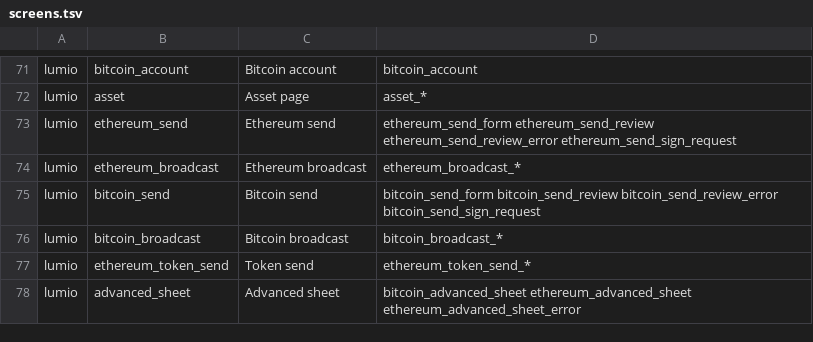
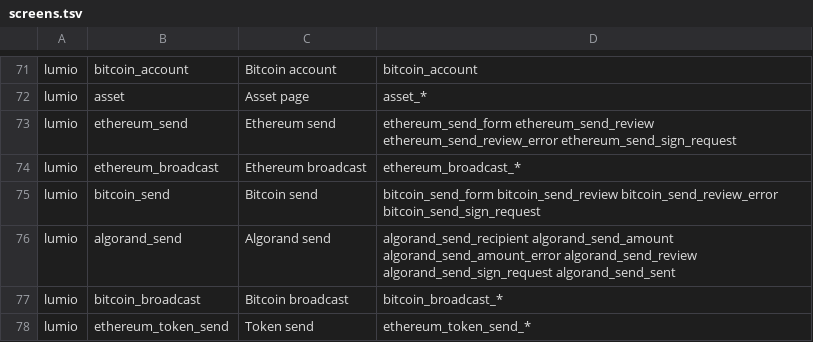
Before and after one commit to al-shukran/airvault, a TSV file: tools/gallery/screens.tsv, drawn as a sheet; only a part is shown, gaps mark what is left out; the shorter side is filled out with more unchanged rows; the diff names each change by its address in the sheet, - before the commit and + after, or states it on an @@ line.

Commit message:
Lumio: Algorand send, encoder, Algod send calls and send flow (steps 1-3)
- shared: canonical msgpack encoder for a payment (AlgoTxnEncoder). It is
  decoded again before it returns, so a payment the decoder refuses is never
  encoded. AlgoSignedTxn verifies an Ed25519 signature over "TX" and the
  transaction bytes, assembles the {sig, txn} signed transaction, and gives
  the transaction ID (base32 of SHA-512/256). AlgoAddress.base32 is internal.
- Lumio provider: AlgorandAlgod serves suggested parameters (GET
  /v2/transactions/params), broadcast (POST /v2/transactions, msgpack body)
  and the pool state of a transaction (GET /v2/transactions/pending/{txid},
  404 is NotFound). A 429 maps to RateLimited with its Retry-After.
- Lumio send flow (app.lumio.send.algorand): recipient, amount (Max keeps the
  0.1 ALGO minimum balance), review, the sign request as an animated QR, the
  signature scan, a signature check before anything is sent, a txid check on
  the broadcast answer, and a sent screen that polls the pool. The route is
  not registered in the nav graph yet.
- Tests: encoder byte-equal to the py-algorand-sdk 2.12.0 payment vectors,
  transaction IDs from an independent SHA-512/256 computation, Ed25519
  refusals (wrong signature, no TX tag, other request, other account), provider
  mocks including 429 back-off through the scheduler, plan, fee and minimum
  balance rules, and dark-theme goldens for the six send screens.
- lumio: test-only bcprov dependency, for the Ed25519 signing in the send tests.

```diff
--- a/tools/gallery/screens.tsv
+++ b/tools/gallery/screens.tsv
+row 76: lumio | algorand_send | Algorand send | algorand_send_recipient algorand_send_amount algorand_send_amount_error algorand_send_review algorand_send_sign_request algorand_send_sent
```
Also changed, not shown: 21 other files.
